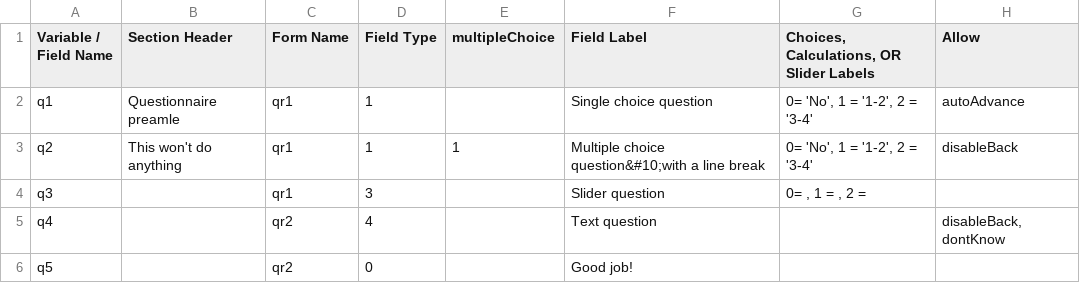
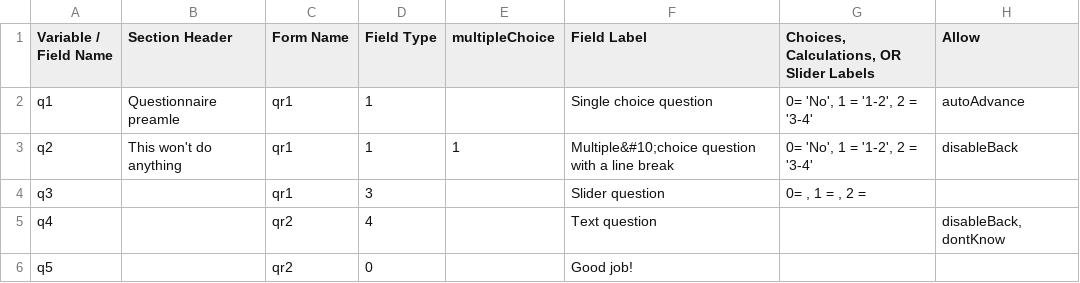
Before and after one commit to ChildMindInstitute/reproschema-builder, a CSV file: input/test-repro-script.csv, drawn as a sheet; only a part is shown; the diff names each change by its address in the sheet, - before the commit and + after, or states it on an @@ line.

Commit message:
mend

```diff
--- a/input/test-repro-script.csv
+++ b/input/test-repro-script.csv
-F3 (Field Label): Multiple choice question&#10;with a line…
+F3 (Field Label): Multiple&#10;choice question with a line…
```
